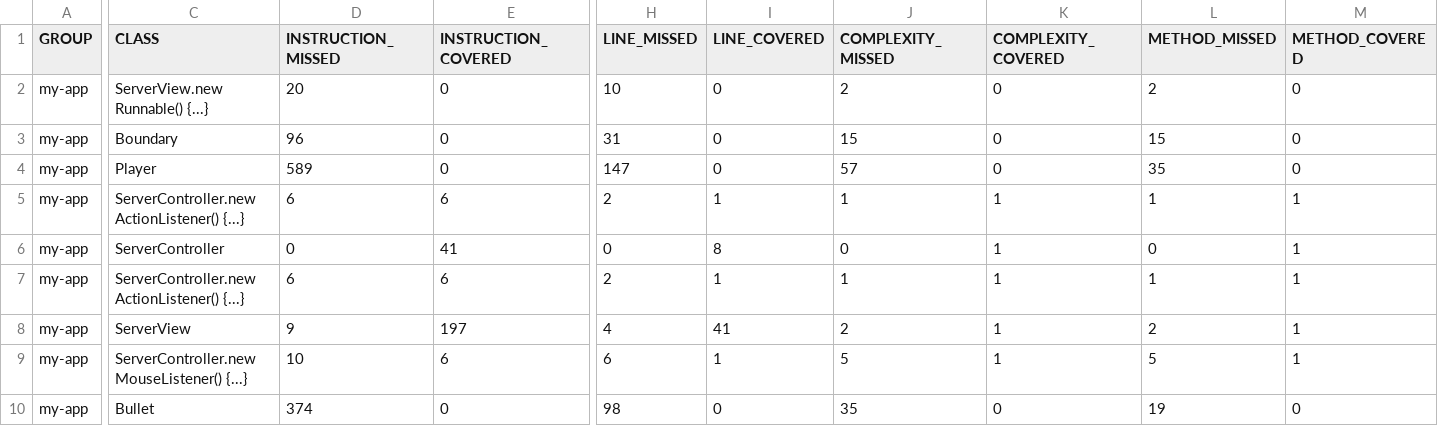
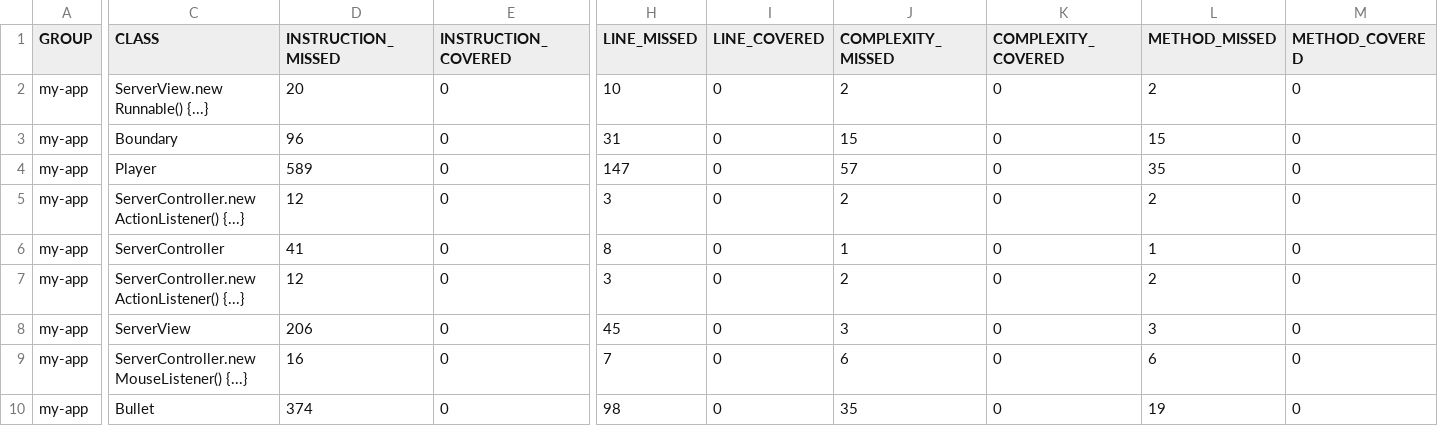
Before and after one commit to WinterReisende/Java-Tank, a CSV file: target/site/jacoco/jacoco.csv, drawn as a sheet; only a part is shown, gaps mark what is left out; removed rows and columns are numbered as before the commit, all else as after; rows hold the shown columns only; the diff covers the shown part only; the diff names each change by its address in the sheet, - before the commit and + after, or states it on an @@ line.

Commit message:
Server

```diff
--- a/target/site/jacoco/jacoco.csv
+++ b/target/site/jacoco/jacoco.csv
-D5 (INSTRUCTION_MISSED): 6
+D5 (INSTRUCTION_MISSED): 12
-E5 (INSTRUCTION_COVERED): 6
+E5 (INSTRUCTION_COVERED): 0
-H5 (LINE_MISSED): 2
+H5 (LINE_MISSED): 3
-I5 (LINE_COVERED): 1
+I5 (LINE_COVERED): 0
-J5 (COMPLEXITY_MISSED): 1
+J5 (COMPLEXITY_MISSED): 2
-K5 (COMPLEXITY_COVERED): 1
+K5 (COMPLEXITY_COVERED): 0
-L5 (METHOD_MISSED): 1
+L5 (METHOD_MISSED): 2
-M5 (METHOD_COVERED): 1
+M5 (METHOD_COVERED): 0
-row 6: my-app | ServerController | 0 | 41 | 0 | 8 | 0 | 1 | 0 | 1
-C6 (CLASS): ServerController.new ActionListener() {...}
+C6 (CLASS): ServerController
-D6 (INSTRUCTION_MISSED): 6
+D6 (INSTRUCTION_MISSED): 41
-E6 (INSTRUCTION_COVERED): 6
+E6 (INSTRUCTION_COVERED): 0
-H6 (LINE_MISSED): 2
+H6 (LINE_MISSED): 8
-I6 (LINE_COVERED): 1
+I6 (LINE_COVERED): 0
-K6:K7 (COMPLEXITY_COVERED): 1
+K6:K7 (COMPLEXITY_COVERED): 0
-M6:M7 (METHOD_COVERED): 1
+M6:M7 (METHOD_COVERED): 0
-C7 (CLASS): ServerView
+C7 (CLASS): ServerController.new ActionListener() {...}
-D7 (INSTRUCTION_MISSED): 9
+D7 (INSTRUCTION_MISSED): 12
-E7 (INSTRUCTION_COVERED): 197
+E7 (INSTRUCTION_COVERED): 0
-H7 (LINE_MISSED): 4
+H7 (LINE_MISSED): 3
-I7 (LINE_COVERED): 41
+I7 (LINE_COVERED): 0
+row 8: my-app | ServerView | 206 | 0 | 45 | 0 | 3 | 0 | 3 | 0
-D9 (INSTRUCTION_MISSED): 10
+D9 (INSTRUCTION_MISSED): 16
-E9 (INSTRUCTION_COVERED): 6
+E9 (INSTRUCTION_COVERED): 0
-H9 (LINE_MISSED): 6
+H9 (LINE_MISSED): 7
-I9 (LINE_COVERED): 1
+I9 (LINE_COVERED): 0
-J9 (COMPLEXITY_MISSED): 5
+J9 (COMPLEXITY_MISSED): 6
-K9 (COMPLEXITY_COVERED): 1
+K9 (COMPLEXITY_COVERED): 0
-L9 (METHOD_MISSED): 5
+L9 (METHOD_MISSED): 6
-M9 (METHOD_COVERED): 1
+M9 (METHOD_COVERED): 0
```
Also changed, not shown: 4 added rows, 4 removed rows and 8 edited cells elsewhere in this file, 25 other files.
